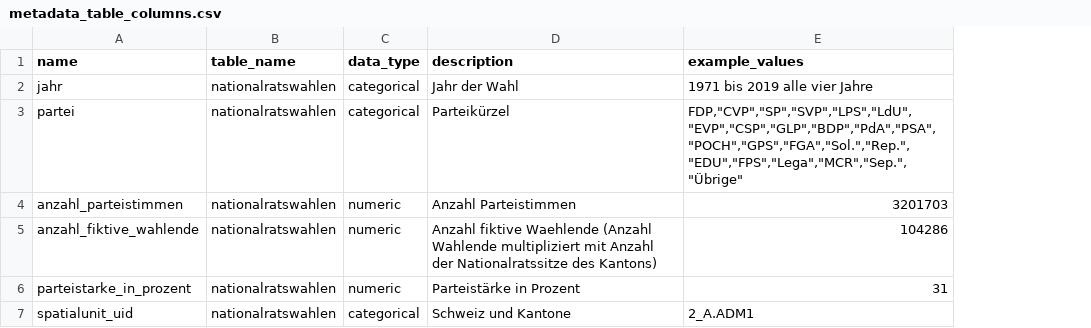
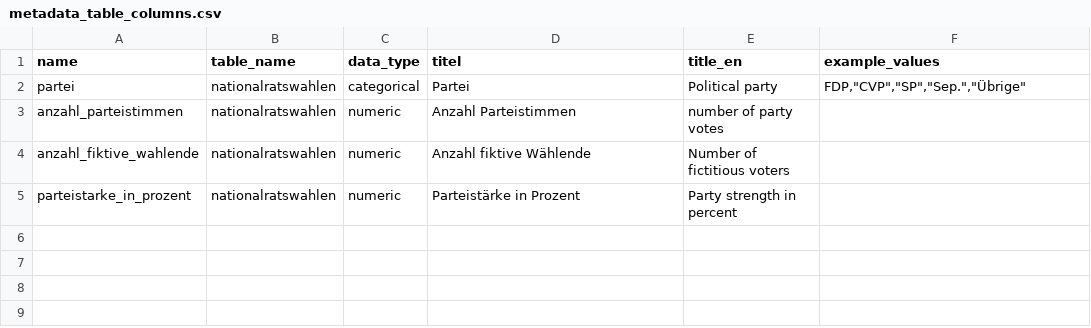
Before and after one commit to statistikZH/statbotData, a CSV file: pipelines/A8/metadata_table_columns.csv, drawn as a sheet; removed rows and columns are numbered as before the commit, all else as after; the diff names each change by its address in the sheet, - before the commit and + after, or states it on an @@ line.

Commit message:
pipeline A8: update metadata

```diff
--- a/pipelines/A8/metadata_table_columns.csv
+++ b/pipelines/A8/metadata_table_columns.csv
+column E (title_en), rows 2-5: Political party | number of party votes | Number of fictitious voters | Party strength in percent
-D1: description
+D1: titel
-row 2: jahr | nationalratswahlen | categorical | Jahr der Wahl | 1971 bis 2019 alle vier Jahre
-D2 (titel): Parteikürzel
+D2 (titel): Partei
-F2 (example_values): FDP,"CVP","SP","SVP","LPS","LdU","EVP","CSP","GLP","BDP","PdA","PSA","POCH","GPS","FGA","Sol.","Rep.","EDU","FPS","Lega","MCR","Sep.","Übrige"
+F2 (example_values): FDP,"CVP","SP","Sep.","Übrige"
-F3 (example_values): 3201703
+F3 (example_values): (empty)
-D4 (titel): Anzahl fiktive Waehlende (Anzahl Wahlende multipliziert mit Anzahl der Nationalratssitze des Kantons)
+D4 (titel): Anzahl fiktive Wählende
-F4 (example_values): 104286
+F4 (example_values): (empty)
-F5 (example_values): 31
+F5 (example_values): (empty)
-row 7: spatialunit_uid | nationalratswahlen | categorical | Schweiz und Kantone | 2_A.ADM1
```
Also changed, not shown: 1 other file.
